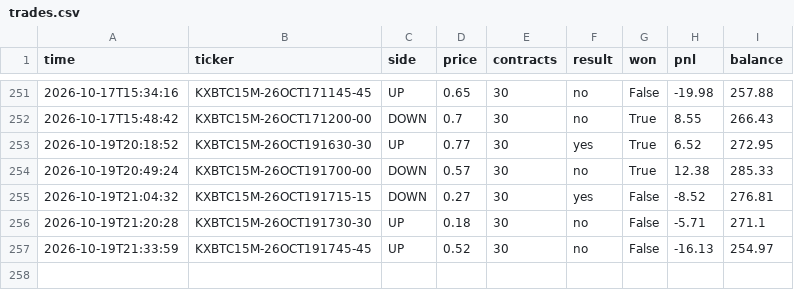
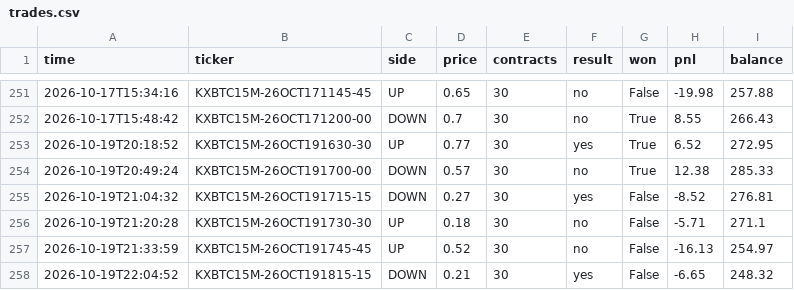
Before and after one commit to u9822914324-web/kalshi-paper-bot, a CSV file: trades.csv, drawn as a sheet; only a part is shown, gaps mark what is left out; the diff names each change by its address in the sheet, - before the commit and + after, or states it on an @@ line.

```diff
--- a/trades.csv
+++ b/trades.csv
+row 258: 2026-10-19T22:04:52 | KXBTC15M-26OCT191815-15 | DOWN | 0.21 | 30 | yes | False | -6.65 | 248.32
```
Also changed, not shown: 2 other files.
